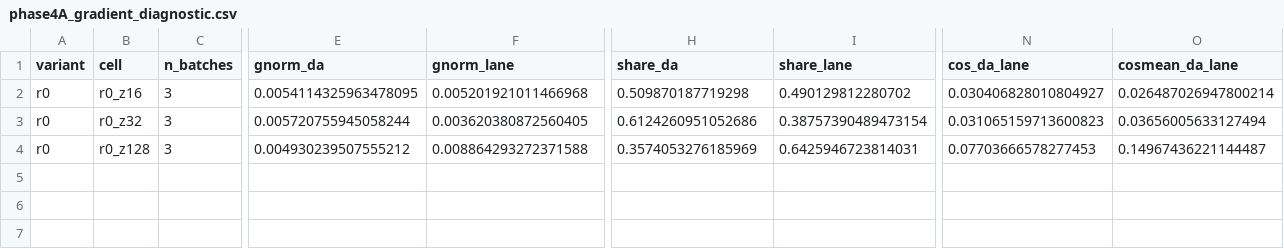
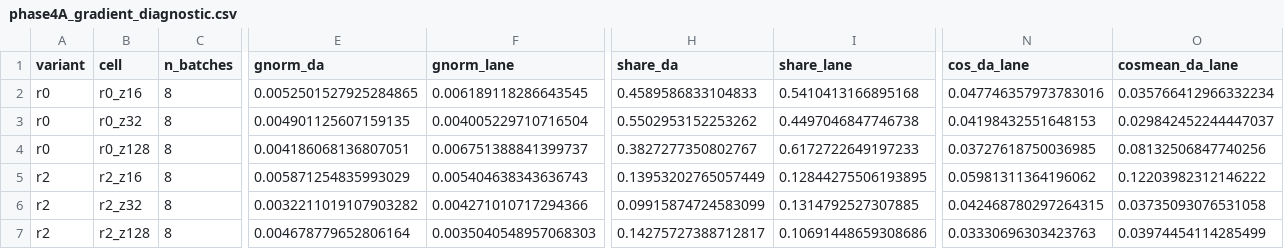
Before and after one commit to baiyizhuoait-ui/PercepFlex, a CSV file: experiments/phase4a/phase4A_gradient_diagnostic.csv, drawn as a sheet; only a part is shown, gaps mark what is left out; rows hold the shown columns only; the diff names each change by its address in the sheet, - before the commit and + after, or states it on an @@ line.

```diff
--- a/experiments/phase4a/phase4A_gradient_diagnostic.csv
+++ b/experiments/phase4a/phase4A_gradient_diagnostic.csv
-C2:C4 (n_batches): 3
+C2:C4 (n_batches): 8
-E2 (gnorm_da): 0.0054114325963478095
+E2 (gnorm_da): 0.0052501527925284865
-F2 (gnorm_lane): 0.005201921011466968
+F2 (gnorm_lane): 0.006189118286643545
-H2 (share_da): 0.509870187719298
+H2 (share_da): 0.4589586833104833
-I2 (share_lane): 0.490129812280702
+I2 (share_lane): 0.5410413166895168
-N2 (cos_da_lane): 0.030406828010804927
+N2 (cos_da_lane): 0.047746357973783016
-O2 (cosmean_da_lane): 0.026487026947800214
+O2 (cosmean_da_lane): 0.035766412966332234
-E3 (gnorm_da): 0.005720755945058244
+E3 (gnorm_da): 0.004901125607159135
-F3 (gnorm_lane): 0.003620380872560405
+F3 (gnorm_lane): 0.004005229710716504
-H3 (share_da): 0.6124260951052686
+H3 (share_da): 0.5502953152253262
-I3 (share_lane): 0.38757390489473154
+I3 (share_lane): 0.4497046847746738
-N3 (cos_da_lane): 0.031065159713600823
+N3 (cos_da_lane): 0.04198432551648153
-O3 (cosmean_da_lane): 0.03656005633127494
+O3 (cosmean_da_lane): 0.029842452244447037
-E4 (gnorm_da): 0.004930239507555212
+E4 (gnorm_da): 0.004186068136807051
-F4 (gnorm_lane): 0.008864293272371588
+F4 (gnorm_lane): 0.006751388841399737
-H4 (share_da): 0.3574053276185969
+H4 (share_da): 0.3827277350802767
-I4 (share_lane): 0.6425946723814031
+I4 (share_lane): 0.6172722649197233
-N4 (cos_da_lane): 0.07703666578277453
+N4 (cos_da_lane): 0.03727618750036985
-O4 (cosmean_da_lane): 0.14967436221144487
+O4 (cosmean_da_lane): 0.08132506847740256
+row 5: r2 | r2_z16 | 8 | 0.005871254835993029 | 0.005404638343636743 | 0.13953202765057449 | 0.12844275506193895 | 0.05981311364196062 | 0.12203982312146222
+row 6: r2 | r2_z32 | 8 | 0.0032211019107903282 | 0.004271010717294366 | 0.09915874724583099 | 0.1314792527307885 | 0.042468780297264315 | 0.03735093076531058
+row 7: r2 | r2_z128 | 8 | 0.004678779652806164 | 0.0035040548957068303 | 0.14275727388712817 | 0.10691448659308686 | 0.03330696303423763 | 0.03974454114285499
```
Also changed, not shown: experiments/phase4a/phase4A_effective_rank.csv, experiments/phase4a/phase4A_hypothesis_matrix.csv, 7 other files.
